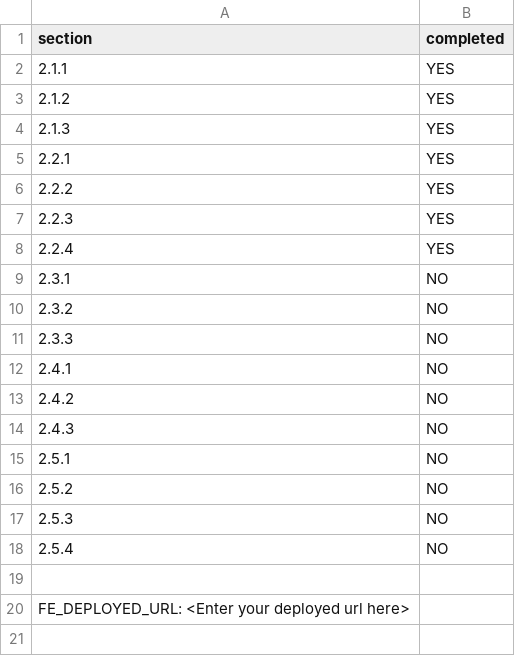
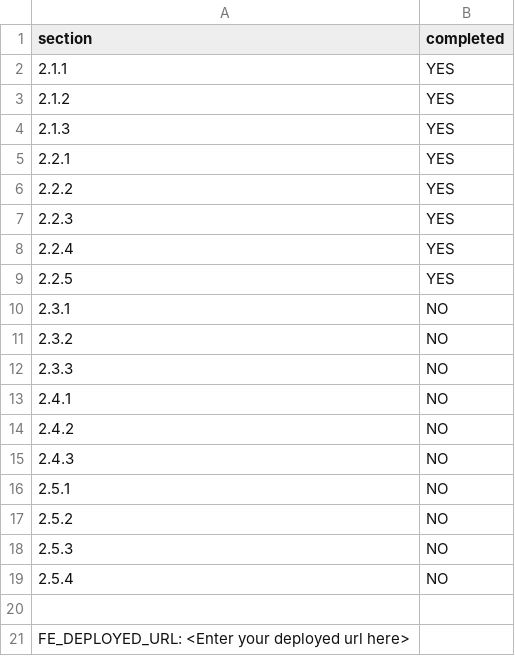
Before and after one commit to LennyYiWANG/presto-deploy, a CSV file: progress.csv, drawn as a sheet.

```diff
--- a/progress.csv
+++ b/progress.csv
@@ -8,2 +8,3 @@ section,completed
 2.2.4,YES
+2.2.5,YES
 2.3.1,NO
```
Also changed, not shown: 2 other files.
